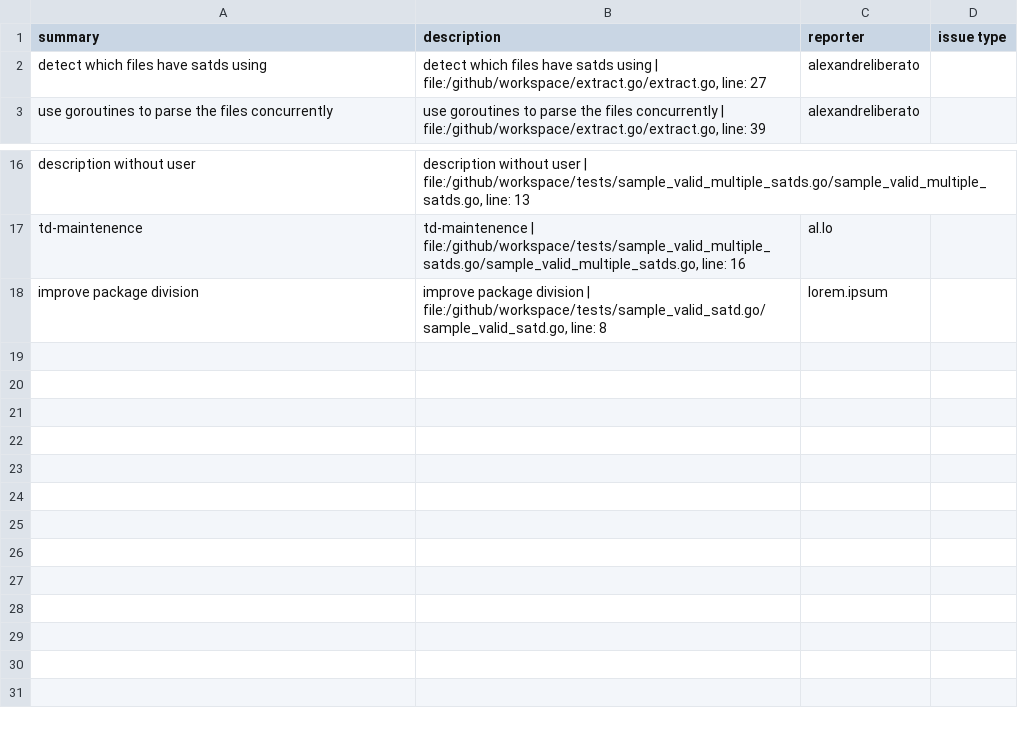
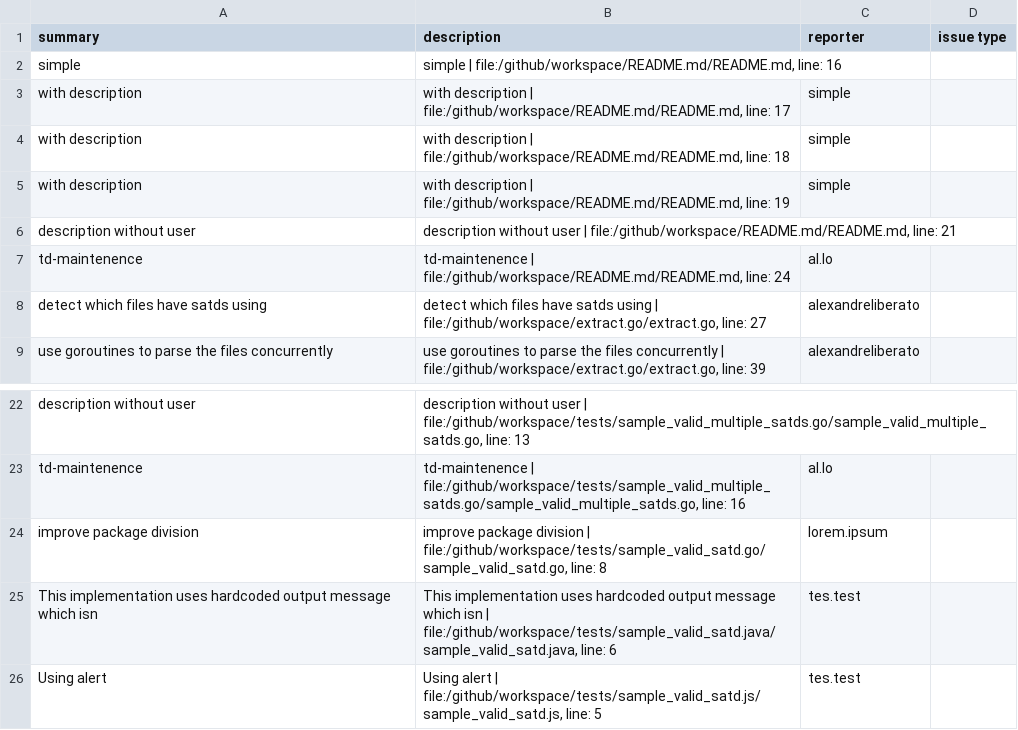
Before and after one commit to feilerdev/tttd, a CSV file: satds.csv, drawn as a sheet; only a part is shown, gaps mark what is left out; the diff names each change by its address in the sheet, - before the commit and + after, or states it on an @@ line.

```diff
--- a/satds.csv
+++ b/satds.csv
+row 2: simple | simple | file:/github/workspace/README.md/README.md, line: 16
+row 3: with description | with description | file:/github/workspace/README.md/README.md, line: 17 | simple
+row 4: with description | with description | file:/github/workspace/README.md/README.md, line: 18 | simple
+row 5: with description | with description | file:/github/workspace/README.md/README.md, line: 19 | simple
+row 6: description without user | description without user | file:/github/workspace/README.md/README.md, line: 21
+row 7: td-maintenence | td-maintenence | file:/github/workspace/README.md/README.md, line: 24 | al.lo
+row 25: This implementation uses hardcoded output message which isn | This implementation uses hardcoded output message which isn | file:/github/workspace/tests/sample_valid_satd.java/sample_valid_satd.java, line: 6 | tes.test
+row 26: Using alert | Using alert | file:/github/workspace/tests/sample_valid_satd.js/sample_valid_satd.js, line: 5 | tes.test
```
